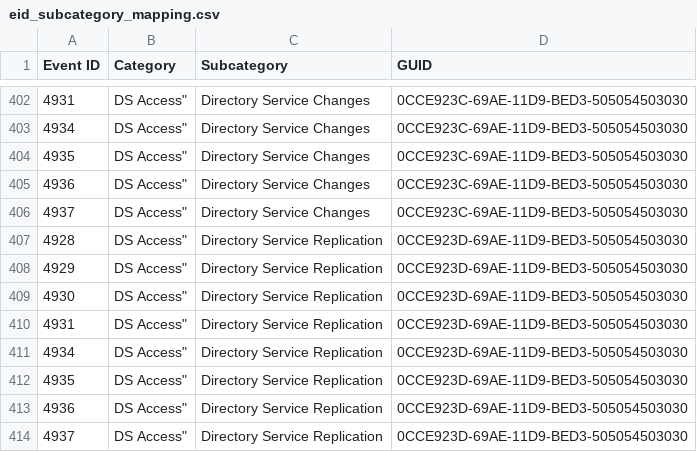
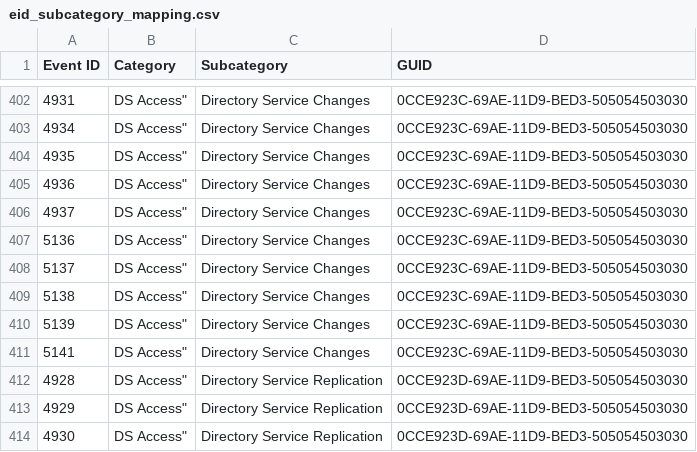
Before and after one commit to Yamato-Security/WELA, a CSV file: config/eid_subcategory_mapping.csv, drawn as a sheet; only a part is shown, gaps mark what is left out; the shorter side is filled out with more unchanged rows.

Commit message:
update

```diff
--- a/config/eid_subcategory_mapping.csv
+++ b/config/eid_subcategory_mapping.csv
@@ -406,2 +406,7 @@
 "4937",DS Access","Directory Service Changes","0CCE923C-69AE-11D9-BED3-505054503030"
+"5136",DS Access","Directory Service Changes","0CCE923C-69AE-11D9-BED3-505054503030"
+"5137",DS Access","Directory Service Changes","0CCE923C-69AE-11D9-BED3-505054503030"
+"5138",DS Access","Directory Service Changes","0CCE923C-69AE-11D9-BED3-505054503030"
+"5139",DS Access","Directory Service Changes","0CCE923C-69AE-11D9-BED3-505054503030"
+"5141",DS Access","Directory Service Changes","0CCE923C-69AE-11D9-BED3-505054503030"
 "4928",DS Access","Directory Service Replication","0CCE923D-69AE-11D9-BED3-505054503030"
```
